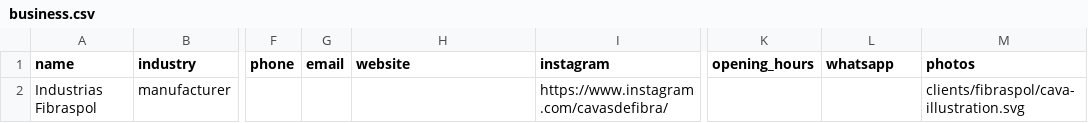
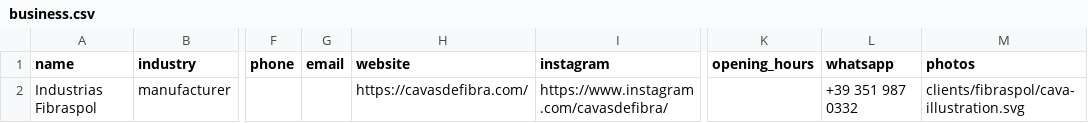
Before and after one commit to mauspolverato/power-root-example-project, a CSV file: clients/fibraspol/business.csv, drawn as a sheet; only a part is shown, gaps mark what is left out; the diff names each change by its address in the sheet, - before the commit and + after, or states it on an @@ line.

```diff
--- a/clients/fibraspol/business.csv
+++ b/clients/fibraspol/business.csv
-H2 (website): (empty)
+H2 (website): https://cavasdefibra.com/
-L2 (whatsapp): (empty)
+L2 (whatsapp): +39 351 987 0332
```
Also changed, not shown: 15 other files.
